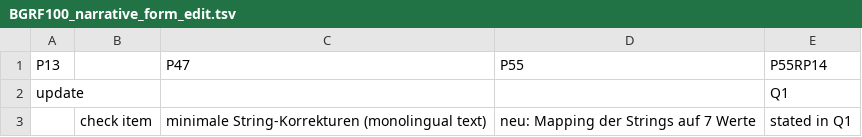
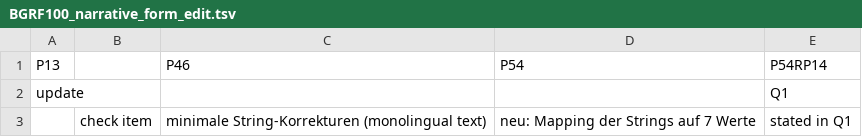
Before and after one commit to MiMoText/Wikibase-Bot, a TSV file: data/BGRF100_narrative_form_edit.tsv, drawn as a sheet; only a part is shown.

```diff
--- a/data/BGRF100_narrative_form_edit.tsv
+++ b/data/BGRF100_narrative_form_edit.tsv
@@ -1,2 +1,2 @@
-P13		P47	P55	P55RP14
+P13		P46	P54	P54RP14
 update				Q1
```
Also changed, not shown: data/ImportItems.tsv, data/Themenvokabular.tsv, 9 other files.
